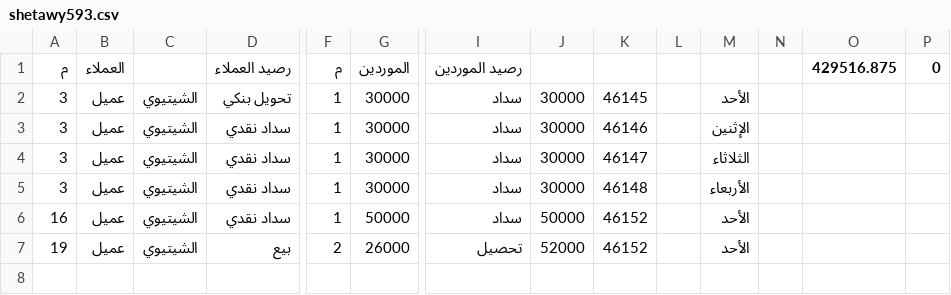
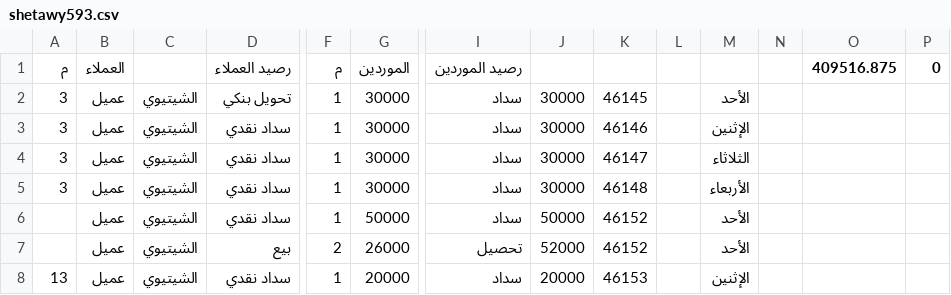
Before and after one commit to OmarSaber5/deif, a CSV file: clients/shetawy593.csv, drawn as a sheet; only a part is shown, gaps mark what is left out; rows hold the shown columns only; the diff names each change by its address in the sheet, - before the commit and + after, or states it on an @@ line.

```diff
--- a/clients/shetawy593.csv
+++ b/clients/shetawy593.csv
-O1: 429516.875
+O1: 409516.875
-A6 (م): 16
+A6 (م): (empty)
-A7 (م): 19
+A7 (م): (empty)
+row 8: 13 | عميل | الشيتيوي | سداد نقدي | 1 | 20000 | سداد | 20000 | 46153 |  | الإثنين
```
Also changed, not shown: clients/abohussein34174.csv, clients/aemad755.csv, 5 other files.
